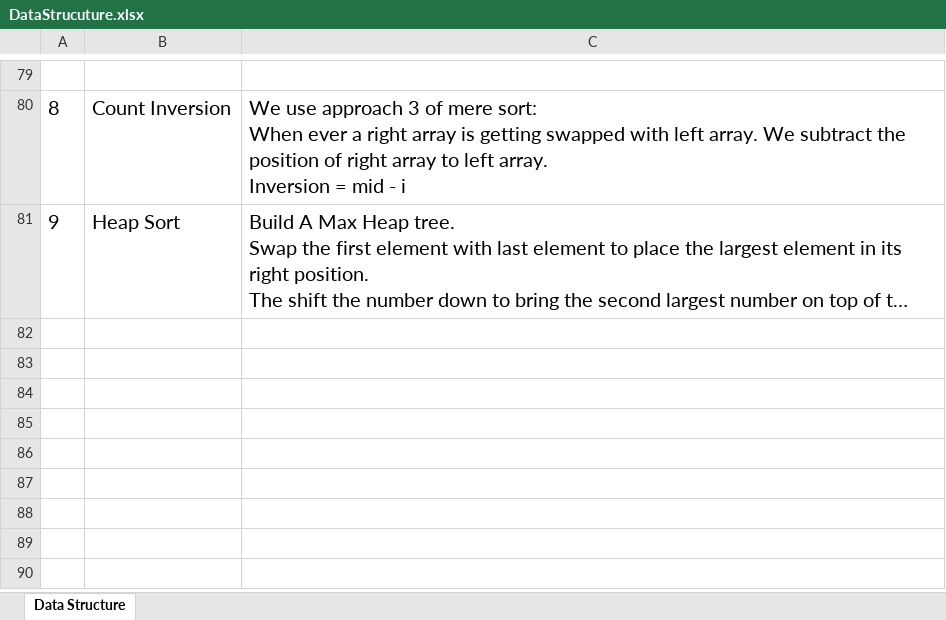
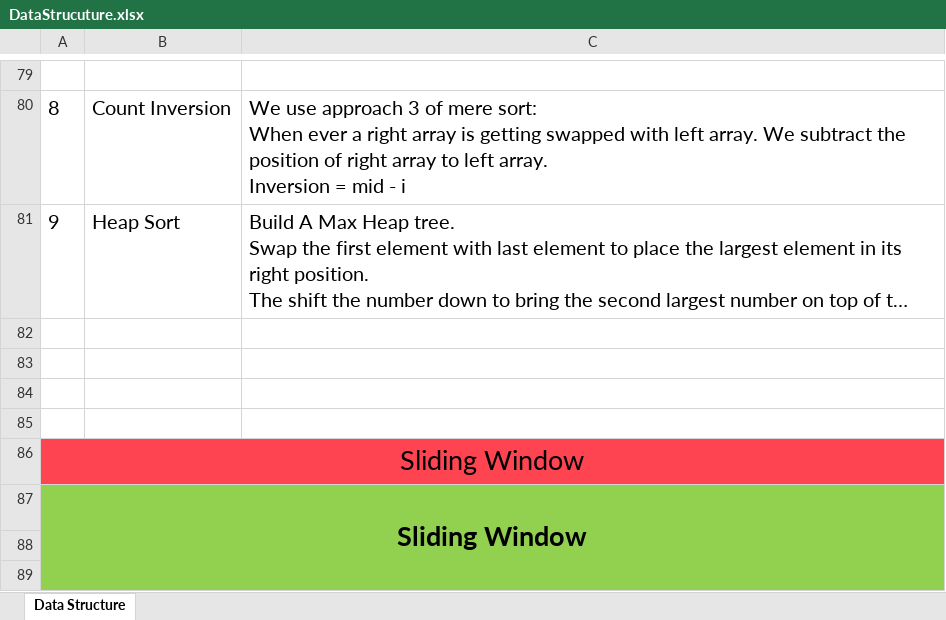
Before and after one commit to RATHOD-SHUBHAM/DataStructure-And-Algorithm, an Excel workbook: Data Structure/DataStrucuture.xlsx, sheet Data Structure, drawn as a sheet; only a part is shown, gaps mark what is left out; long unchanged cells end in …; values as stored, in another font and other column widths than the file's, no borders; the diff covers the shown part only; the diff names each change by its address in the sheet, - before the commit and + after, or states it on an @@ line.

Commit message:
Sliding Window

```diff
--- a/Data Structure/DataStrucuture.xlsx (sheet Data Structure)
+++ b/Data Structure/DataStrucuture.xlsx (sheet Data Structure)
+row 82: (empty)
+row 83: (empty)
+row 84: (empty)
+row 85: (empty)
+row 86: Sliding Window
+row 87: Sliding Window
+row 88: (empty)
+row 89: (empty)
```
Also changed, not shown: 8 added rows, 2 edited cells, cell formats and merged cells elsewhere in this sheet, Data Structure/Sliding Window/Sliding Window.xlsx, 4 other files.
